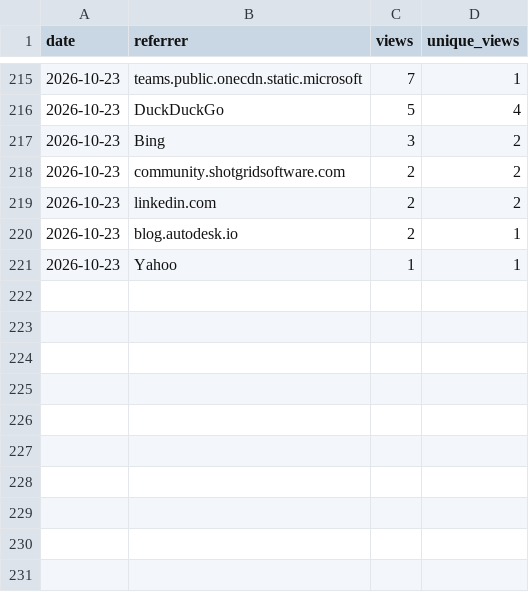
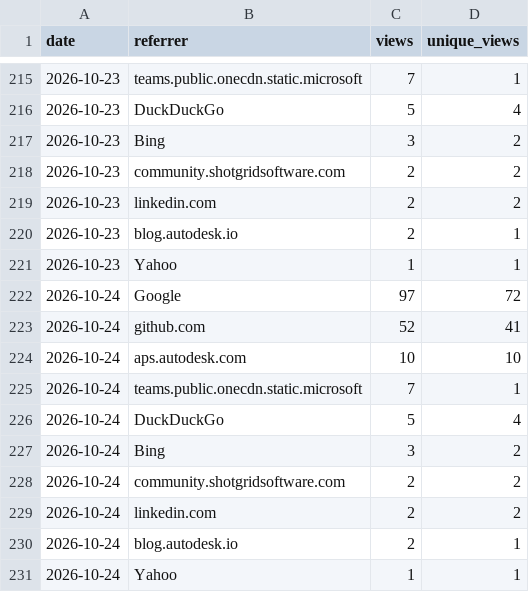
Before and after one commit to autodesk-platform-services/skills, a CSV file: referrers.csv, drawn as a sheet; only a part is shown, gaps mark what is left out; the diff names each change by its address in the sheet, - before the commit and + after, or states it on an @@ line.

```diff
--- a/referrers.csv
+++ b/referrers.csv
+row 222: 2026-10-24 | Google | 97 | 72
+row 223: 2026-10-24 | github.com | 52 | 41
+row 224: 2026-10-24 | aps.autodesk.com | 10 | 10
+row 225: 2026-10-24 | teams.public.onecdn.static.microsoft | 7 | 1
+row 226: 2026-10-24 | DuckDuckGo | 5 | 4
+row 227: 2026-10-24 | Bing | 3 | 2
+row 228: 2026-10-24 | community.shotgridsoftware.com | 2 | 2
+row 229: 2026-10-24 | linkedin.com | 2 | 2
+row 230: 2026-10-24 | blog.autodesk.io | 2 | 1
+row 231: 2026-10-24 | Yahoo | 1 | 1
```
Also changed, not shown: installs.csv, paths.csv, 2 other files.
